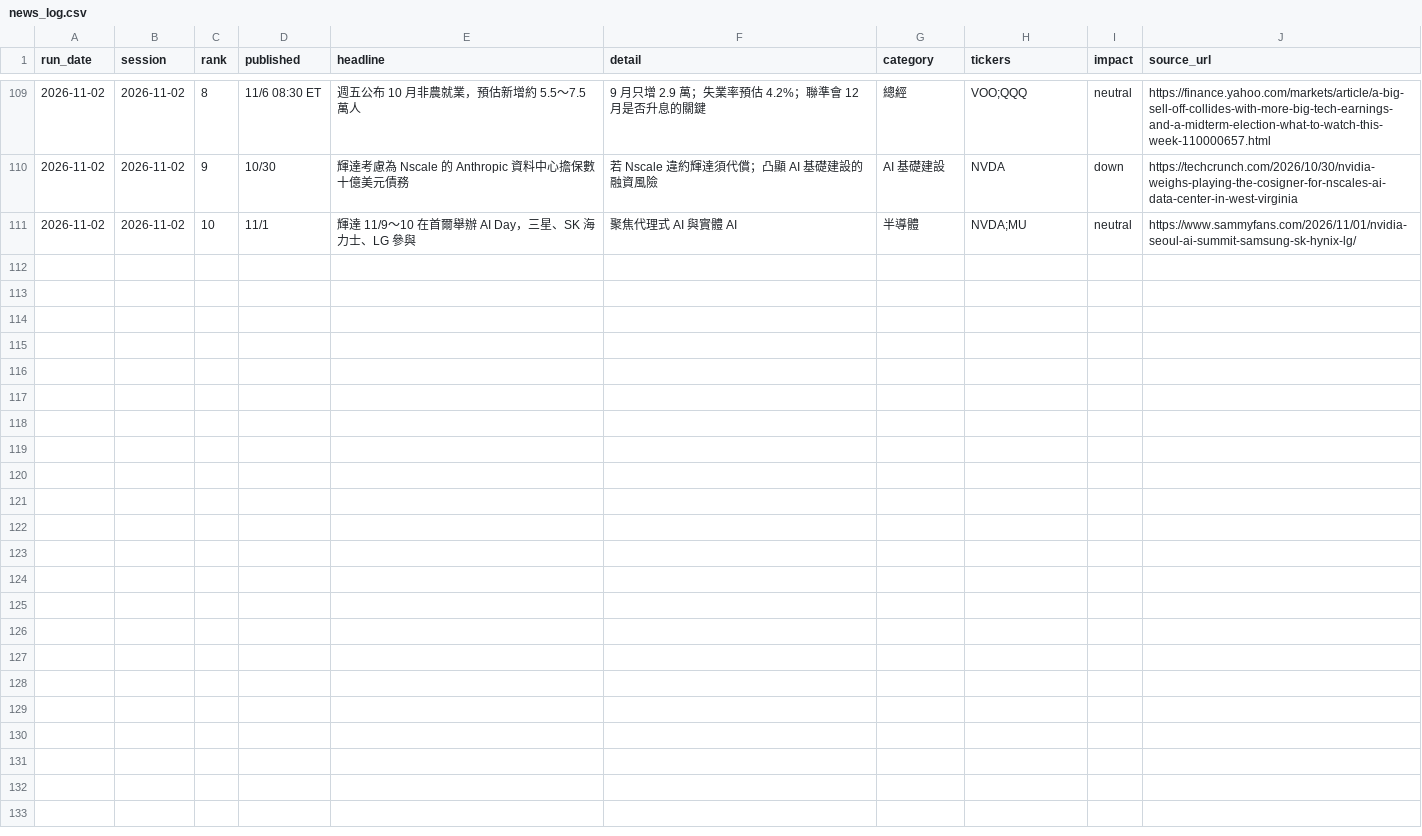
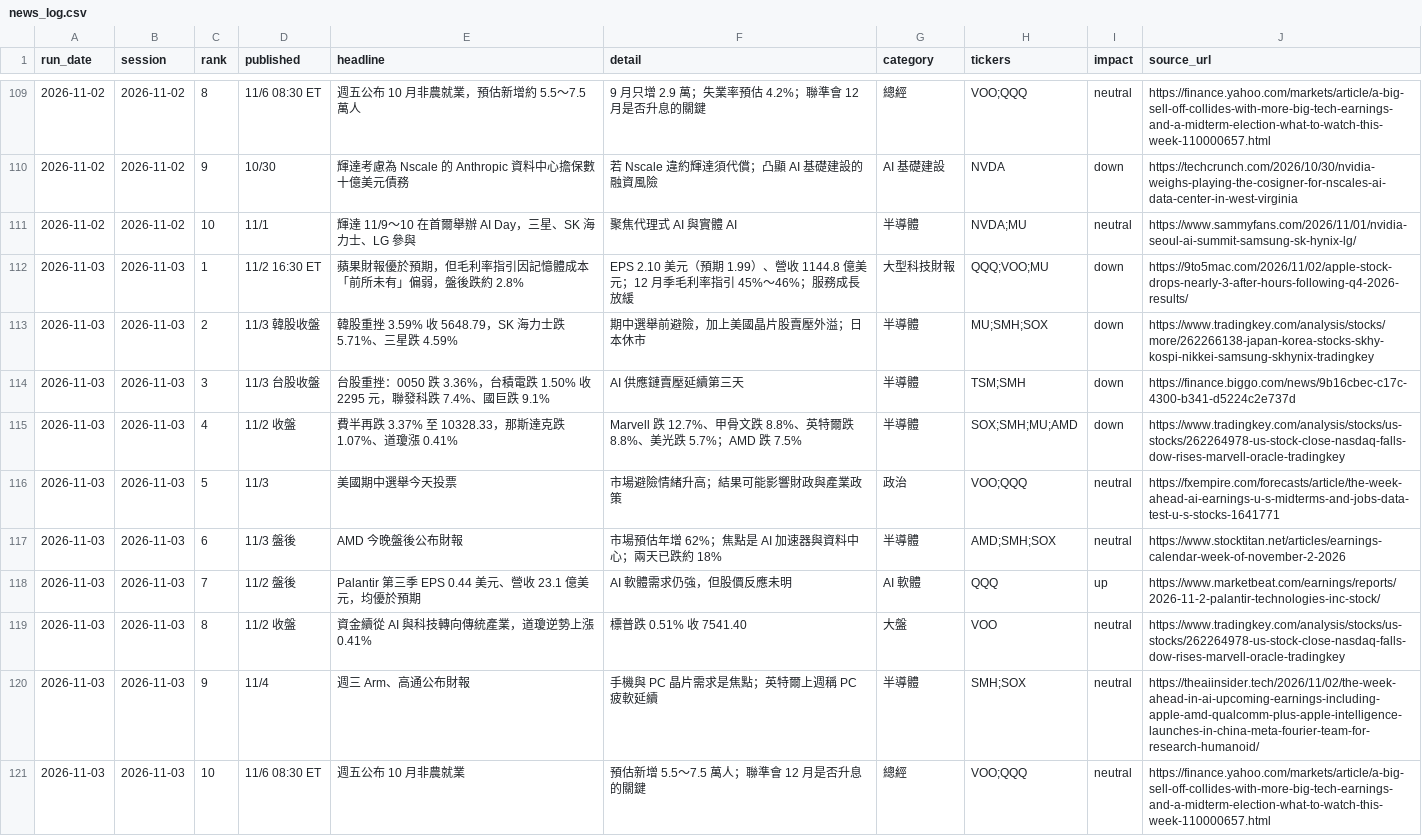
Before and after one commit to markwu831-prog/tw-stock-news, a CSV file: us/data/news_log.csv, drawn as a sheet; only a part is shown, gaps mark what is left out; the diff names each change by its address in the sheet, - before the commit and + after, or states it on an @@ line.

```diff
--- a/us/data/news_log.csv
+++ b/us/data/news_log.csv
+row 112: 2026-11-03 | 2026-11-03 | 1 | 11/2 16:30 ET | 蘋果財報優於預期，但毛利率指引因記憶體成本「前所未有」偏弱，盤後跌約 2.8% | EPS 2.10 美元（預期 1.99）、營收 1144.8 億美元；12 月季毛利率指引 45%～46%；服務成長放緩 | 大型科技財報 | QQQ;VOO;MU | down | https://9to5mac.com/2026/11/02/apple-stock-drops-nearly-3-after-hours-following-q4-2026-results/
+row 113: 2026-11-03 | 2026-11-03 | 2 | 11/3 韓股收盤 | 韓股重挫 3.59% 收 5648.79，SK 海力士跌 5.71%、三星跌 4.59% | 期中選舉前避險，加上美國晶片股賣壓外溢；日本休市 | 半導體 | MU;SMH;SOX | down | https://www.tradingkey.com/analysis/stocks/more/262266138-japan-korea-stocks-skhy-kospi-nikkei-samsung-skhynix-tradingkey
+row 114: 2026-11-03 | 2026-11-03 | 3 | 11/3 台股收盤 | 台股重挫：0050 跌 3.36%，台積電跌 1.50% 收 2295 元，聯發科跌 7.4%、國巨跌 9.1% | AI 供應鏈賣壓延續第三天 | 半導體 | TSM;SMH | down | https://finance.biggo.com/news/9b16cbec-c17c-4300-b341-d5224c2e737d
+row 115: 2026-11-03 | 2026-11-03 | 4 | 11/2 收盤 | 費半再跌 3.37% 至 10328.33，那斯達克跌 1.07%、道瓊漲 0.41% | Marvell 跌 12.7%、甲骨文跌 8.8%、英特爾跌 8.8%、美光跌 5.7%；AMD 跌 7.5% | 半導體 | SOX;SMH;MU;AMD | down | https://www.tradingkey.com/analysis/stocks/us-stocks/262264978-us-stock-close-nasdaq-falls-dow-rises-marvell-oracle-tradingkey
+row 116: 2026-11-03 | 2026-11-03 | 5 | 11/3 | 美國期中選舉今天投票 | 市場避險情緒升高；結果可能影響財政與產業政策 | 政治 | VOO;QQQ | neutral | https://fxempire.com/forecasts/article/the-week-ahead-ai-earnings-u-s-midterms-and-jobs-data-test-u-s-stocks-1641771
+row 117: 2026-11-03 | 2026-11-03 | 6 | 11/3 盤後 | AMD 今晚盤後公布財報 | 市場預估年增 62%；焦點是 AI 加速器與資料中心；兩天已跌約 18% | 半導體 | AMD;SMH;SOX | neutral | https://www.stocktitan.net/articles/earnings-calendar-week-of-november-2-2026
+row 118: 2026-11-03 | 2026-11-03 | 7 | 11/2 盤後 | Palantir 第三季 EPS 0.44 美元、營收 23.1 億美元，均優於預期 | AI 軟體需求仍強，但股價反應未明 | AI 軟體 | QQQ | up | https://www.marketbeat.com/earnings/reports/2026-11-2-palantir-technologies-inc-stock/
+row 119: 2026-11-03 | 2026-11-03 | 8 | 11/2 收盤 | 資金續從 AI 與科技轉向傳統產業，道瓊逆勢上漲 0.41% | 標普跌 0.51% 收 7541.40 | 大盤 | VOO | neutral | https://www.tradingkey.com/analysis/stocks/us-stocks/262264978-us-stock-close-nasdaq-falls-dow-rises-marvell-oracle-tradingkey
+row 120: 2026-11-03 | 2026-11-03 | 9 | 11/4 | 週三 Arm、高通公布財報 | 手機與 PC 晶片需求是焦點；英特爾上週稱 PC 疲軟延續 | 半導體 | SMH;SOX | neutral | https://theaiinsider.tech/2026/11/02/the-week-ahead-in-ai-upcoming-earnings-including-apple-amd-qualcomm-plus-apple-intelligence-launches-in-china-meta-fourier-team-for-research-humanoid/
+row 121: 2026-11-03 | 2026-11-03 | 10 | 11/6 08:30 ET | 週五公布 10 月非農就業 | 預估新增 5.5～7.5 萬人；聯準會 12 月是否升息的關鍵 | 總經 | VOO;QQQ | neutral | https://finance.yahoo.com/markets/article/a-big-sell-off-collides-with-more-big-tech-earnings-and-a-midterm-election-what-to-watch-this-week-110000657.html
```
Also changed, not shown: us/data/predictions_daily.csv, 1 other file.
